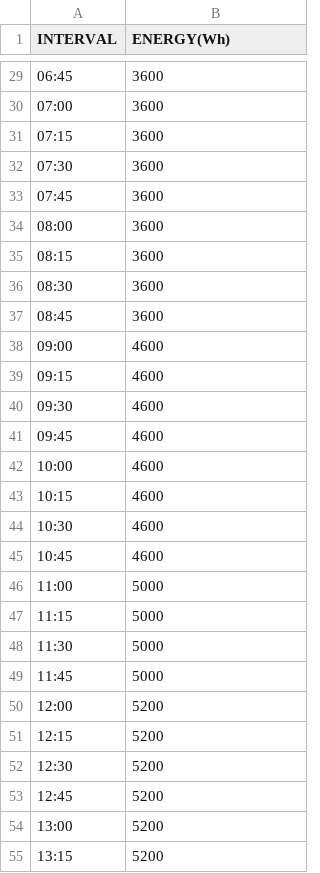
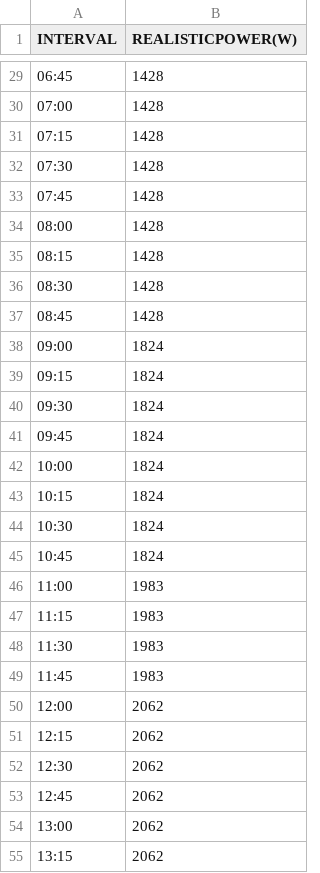
Before and after one commit to gridsingularity/gsy-e, a CSV file: src/d3a/resources/SAM_MF2_Summer.csv, drawn as a sheet; only a part is shown, gaps mark what is left out; the diff covers the shown part only.

```diff
--- a/src/d3a/resources/SAM_MF2_Summer.csv
+++ b/src/d3a/resources/SAM_MF2_Summer.csv
@@ -1 +1 @@
-INTERVAL;ENERGY(Wh)
+INTERVAL;REALISTICPOWER(W)
@@ -29,27 +29,27 @@
-06:45;3600
-07:00;3600
-07:15;3600
-07:30;3600
-07:45;3600
-08:00;3600
-08:15;3600
-08:30;3600
-08:45;3600
-09:00;4600
-09:15;4600
-09:30;4600
-09:45;4600
-10:00;4600
-10:15;4600
-10:30;4600
-10:45;4600
-11:00;5000
-11:15;5000
-11:30;5000
-11:45;5000
-12:00;5200
-12:15;5200
-12:30;5200
-12:45;5200
-13:00;5200
-13:15;5200
+06:45;1428
+07:00;1428
+07:15;1428
+07:30;1428
+07:45;1428
+08:00;1428
+08:15;1428
+08:30;1428
+08:45;1428
+09:00;1824
+09:15;1824
+09:30;1824
+09:45;1824
+10:00;1824
+10:15;1824
+10:30;1824
+10:45;1824
+11:00;1983
+11:15;1983
+11:30;1983
+11:45;1983
+12:00;2062
+12:15;2062
+12:30;2062
+12:45;2062
+13:00;2062
+13:15;2062
```
Also changed, not shown: 69 edited cells elsewhere in this file, src/d3a/resources/SAM_SF_Summer.csv, 7 other files.
